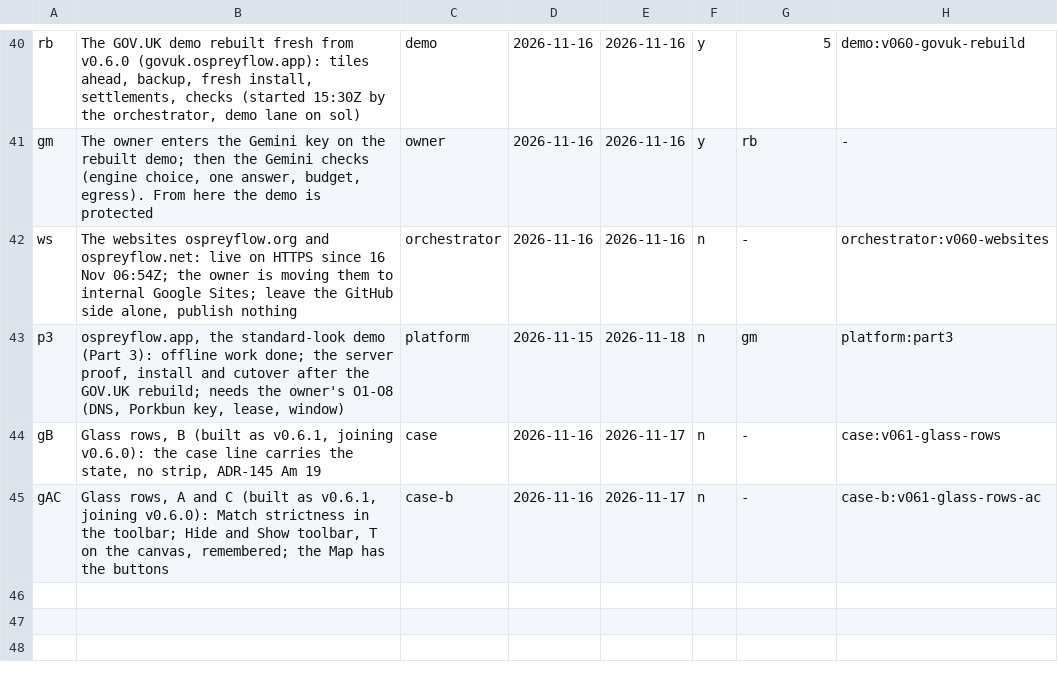
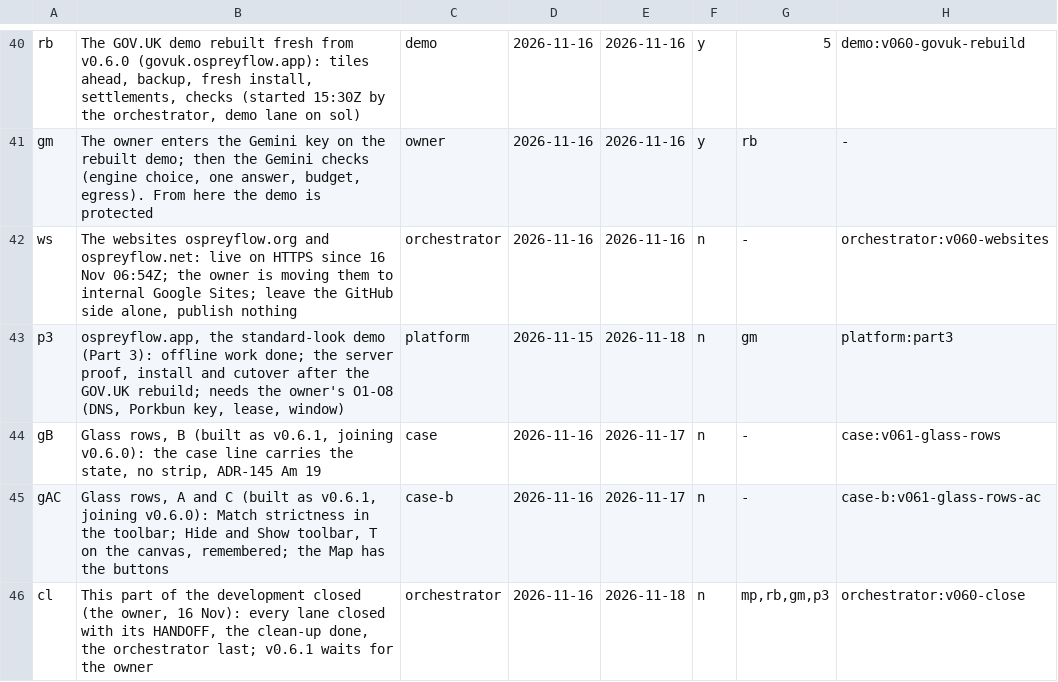
Before and after one commit to aykr/OspreyFlow_Dev, a TSV file: OspreyFlow_Build/process/lanes/route.tsv, drawn as a sheet; only a part is shown, gaps mark what is left out.

Commit message:
docs(process): the closing after v0.6.0 on the route (cl): five lanes closed, demo and platform open (OspreyFlow_Build/process/lanes/{progress.tsv,route.tsv})

```diff
--- a/OspreyFlow_Build/process/lanes/route.tsv
+++ b/OspreyFlow_Build/process/lanes/route.tsv
@@ -45 +45,2 @@ gB	Glass rows, B (built as v0.6.1, joining v0.6.0): the case line carries the st
 gAC	Glass rows, A and C (built as v0.6.1, joining v0.6.0): Match strictness in the toolbar; Hide and Show toolbar, T on the canvas, remembered; the Map has the buttons	case-b	2026-11-16	2026-11-17	n	-	case-b:v061-glass-rows-ac
+cl	This part of the development closed (the owner, 16 Nov): every lane closed with its HANDOFF, the clean-up done, the orchestrator last; v0.6.1 waits for the owner	orchestrator	2026-11-16	2026-11-18	n	mp,rb,gm,p3	orchestrator:v060-close
```
Also changed, not shown: OspreyFlow_Build/process/lanes/progress.tsv.
